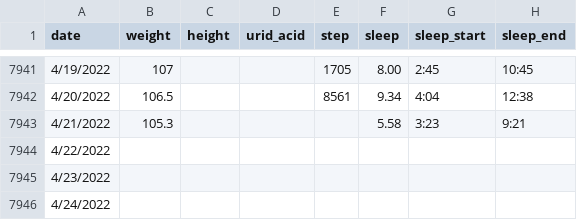
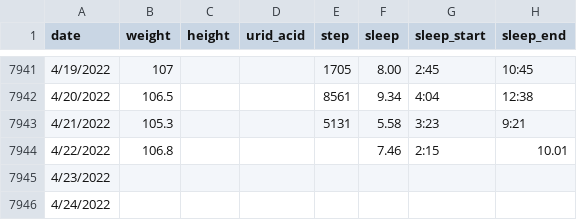
Before and after one commit to owenchanghao/Lifelong-User-Modeling, a CSV file: lifelong-user-modeling-project.csv, drawn as a sheet; only a part is shown, gaps mark what is left out.

Commit message:
Update lifelong-user-modeling-project.csv

```diff
--- a/lifelong-user-modeling-project.csv
+++ b/lifelong-user-modeling-project.csv
@@ -7942,4 +7942,4 @@ date,weight,height,urid_acid,step,sleep,sleep_start,sleep_end
 4/20/2022,106.5,,,8561,9.34,4:04,12:38
-4/21/2022,105.3,,,,5.58,3:23,9:21
-4/22/2022,,,,,,,
+4/21/2022,105.3,,,5131,5.58,3:23,9:21
+4/22/2022,106.8,,,,7.46,2:15,10.01
 4/23/2022,,,,,,,
```
